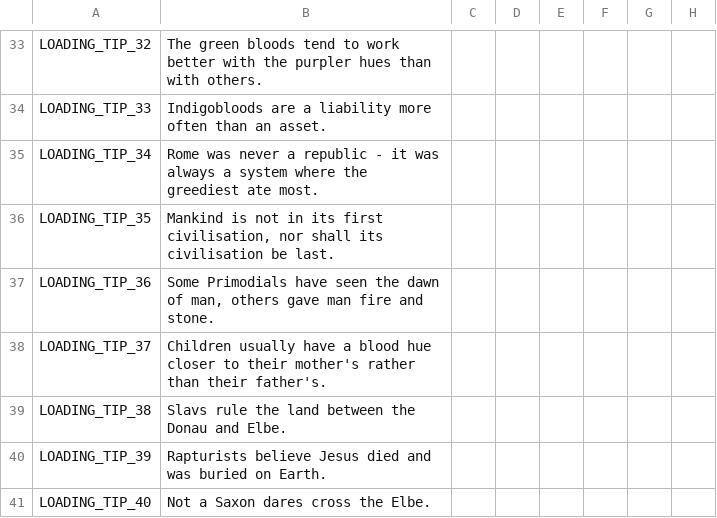
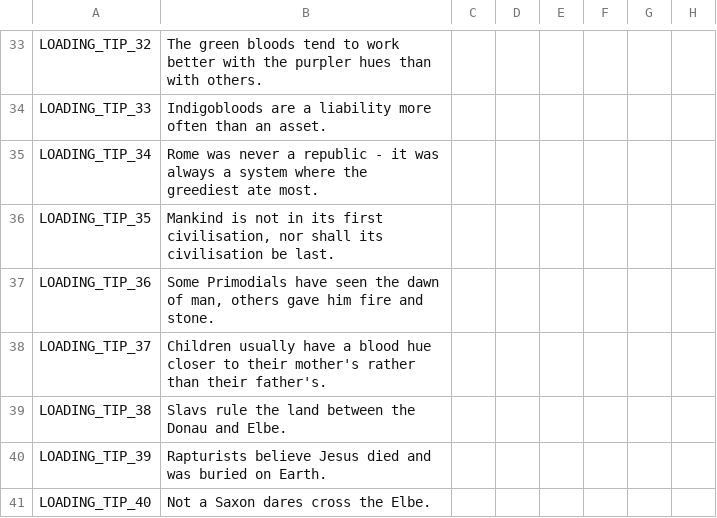
Before and after one commit to darkgamma/erebos-mod, a CSV file: localisation/LoadingTips.csv, drawn as a sheet; only a part is shown, gaps mark what is left out; the diff names each change by its address in the sheet, - before the commit and + after, or states it on an @@ line.

```diff
--- a/localisation/LoadingTips.csv
+++ b/localisation/LoadingTips.csv
-B37: …others gave man fire and…
+B37: …others gave him fire and…
```
Also changed, not shown: 57 other files.
